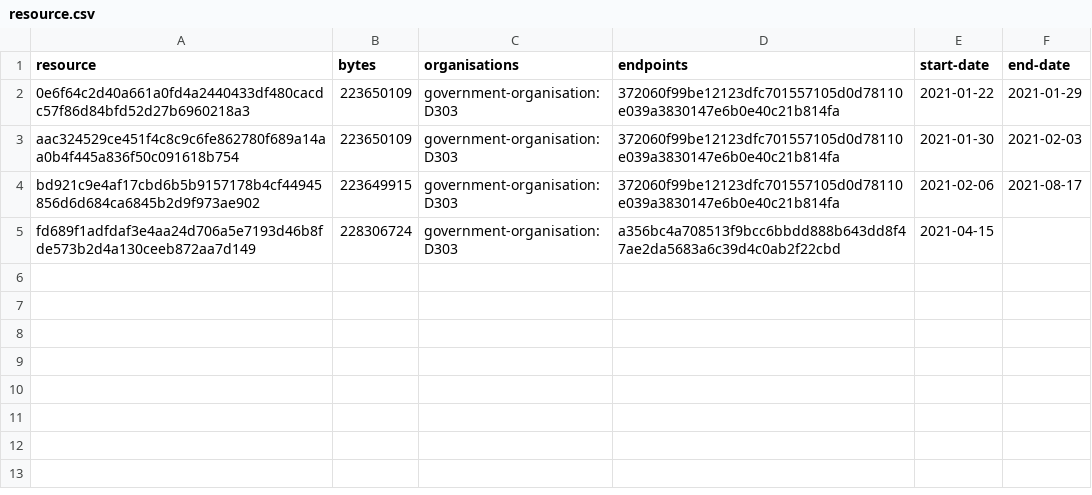
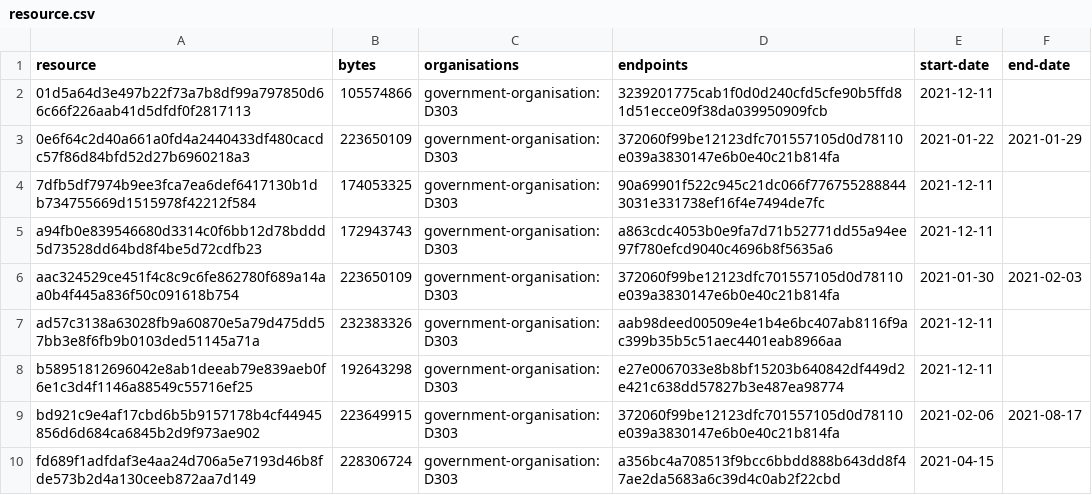
Before and after one commit to digital-land/local-authority-district-collection, a CSV file: collection/resource.csv, drawn as a sheet.

```diff
--- a/collection/resource.csv
+++ b/collection/resource.csv
@@ -1,4 +1,9 @@
 resource,bytes,organisations,endpoints,start-date,end-date
+01d5a64d3e497b22f73a7b8df99a797850d66c66f226aab41d5dfdf0f2817113,105574866,government-organisation:D303,3239201775cab1f0d0d240cfd5cfe90b5ffd81d51ecce09f38da039950909fcb,2021-12-11,
 0e6f64c2d40a661a0fd4a2440433df480cacdc57f86d84bfd52d27b6960218a3,223650109,government-organisation:D303,372060f99be12123dfc701557105d0d78110e039a3830147e6b0e40c21b814fa,2021-01-22,2021-01-29
+7dfb5df7974b9ee3fca7ea6def6417130b1db734755669d1515978f42212f584,174053325,government-organisation:D303,90a69901f522c945c21dc066f7767552888443031e331738ef16f4e7494de7fc,2021-12-11,
+a94fb0e839546680d3314c0f6bb12d78bddd5d73528dd64bd8f4be5d72cdfb23,172943743,government-organisation:D303,a863cdc4053b0e9fa7d71b52771dd55a94ee97f780efcd9040c4696b8f5635a6,2021-12-11,
 aac324529ce451f4c8c9c6fe862780f689a14aa0b4f445a836f50c091618b754,223650109,government-organisation:D303,372060f99be12123dfc701557105d0d78110e039a3830147e6b0e40c21b814fa,2021-01-30,2021-02-03
+ad57c3138a63028fb9a60870e5a79d475dd57bb3e8f6fb9b0103ded51145a71a,232383326,government-organisation:D303,aab98deed00509e4e1b4e6bc407ab8116f9ac399b35b5c51aec4401eab8966aa,2021-12-11,
+b58951812696042e8ab1deeab79e839aeb0f6e1c3d4f1146a88549c55716ef25,192643298,government-organisation:D303,e27e0067033e8b8bf15203b640842df449d2e421c638dd57827b3e487ea98774,2021-12-11,
 bd921c9e4af17cbd6b5b9157178b4cf44945856d6d684ca6845b2d9f973ae902,223649915,government-organisation:D303,372060f99be12123dfc701557105d0d78110e039a3830147e6b0e40c21b814fa,2021-02-06,2021-08-17
```
Also changed, not shown: collection/log.csv, 1 other file.
